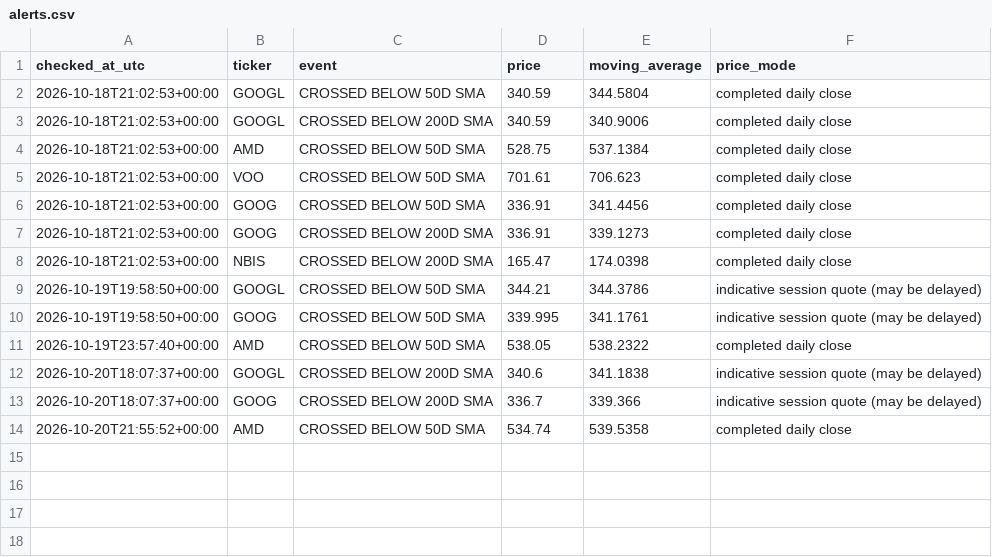
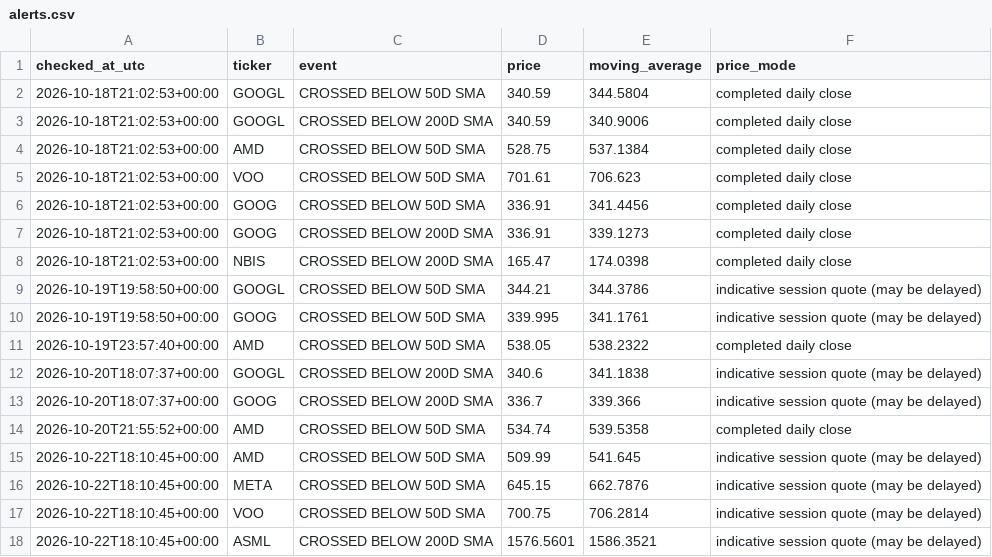
Before and after one commit to kmkrishnakant68-beep/stockpilot-cloud, a CSV file: stockpilot_data/alerts.csv, drawn as a sheet; the diff names each change by its address in the sheet, - before the commit and + after, or states it on an @@ line.

```diff
--- a/stockpilot_data/alerts.csv
+++ b/stockpilot_data/alerts.csv
+row 15: 2026-10-22T18:10:45+00:00 | AMD | CROSSED BELOW 50D SMA | 509.99 | 541.645 | indicative session quote (may be delayed)
+row 16: 2026-10-22T18:10:45+00:00 | META | CROSSED BELOW 50D SMA | 645.15 | 662.7876 | indicative session quote (may be delayed)
+row 17: 2026-10-22T18:10:45+00:00 | VOO | CROSSED BELOW 50D SMA | 700.75 | 706.2814 | indicative session quote (may be delayed)
+row 18: 2026-10-22T18:10:45+00:00 | ASML | CROSSED BELOW 200D SMA | 1576.5601 | 1586.3521 | indicative session quote (may be delayed)
```
Also changed, not shown: stockpilot_data/latest_signals.csv, 6 other files.
